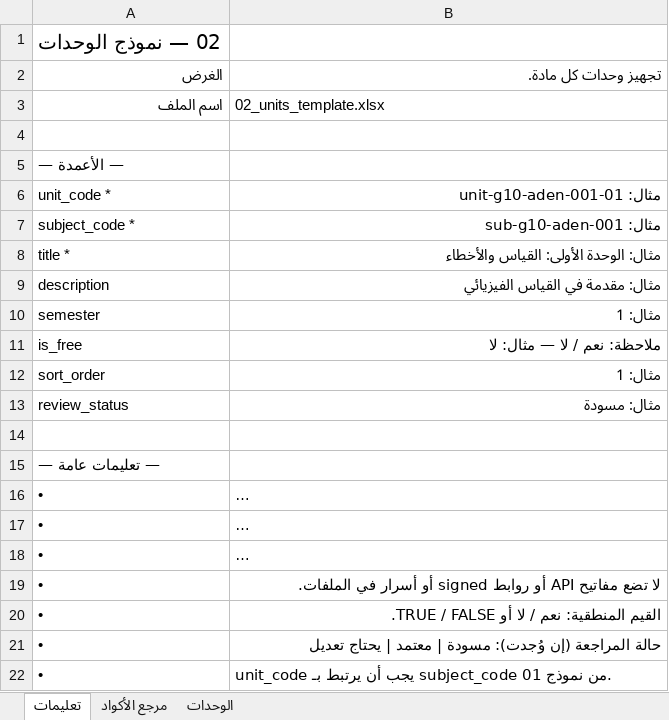
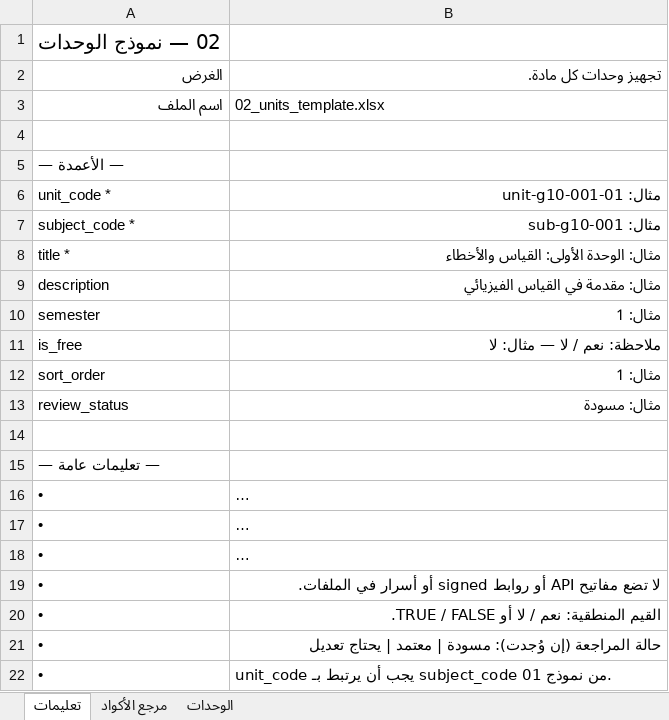
Before and after one commit to msorori-mh/tas-heel-8e64d405, an Excel workbook: public/content-import-templates/02_units_template.xlsx, sheet تعليمات, drawn as a sheet; long unchanged cells end in …; values as stored, in another font and other column widths than the file's, no borders; the diff names each change by its address in the sheet, - before the commit and + after, or states it on an @@ line.

```diff
--- a/public/content-import-templates/02_units_template.xlsx (sheet تعليمات)
+++ b/public/content-import-templates/02_units_template.xlsx (sheet تعليمات)
-B6: مثال: unit-g10-aden-001-01
+B6: مثال: unit-g10-001-01
-B7: مثال: sub-g10-aden-001
+B7: مثال: sub-g10-001
```
Also changed, not shown: sheet الوحدات, public/content-import-templates/01_subjects_template.xlsx, public/content-import-templates/03_lessons_template.xlsx, 7 other files.
